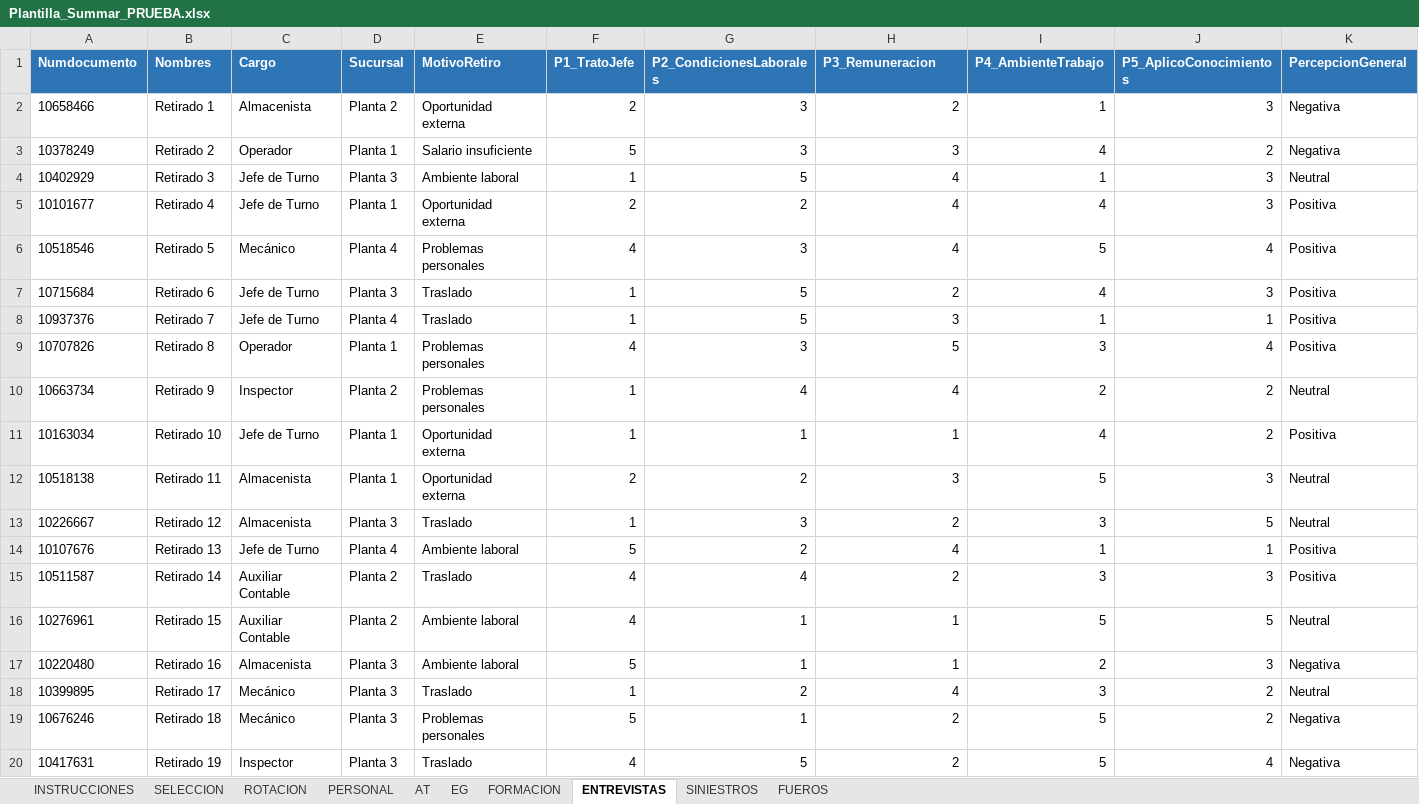
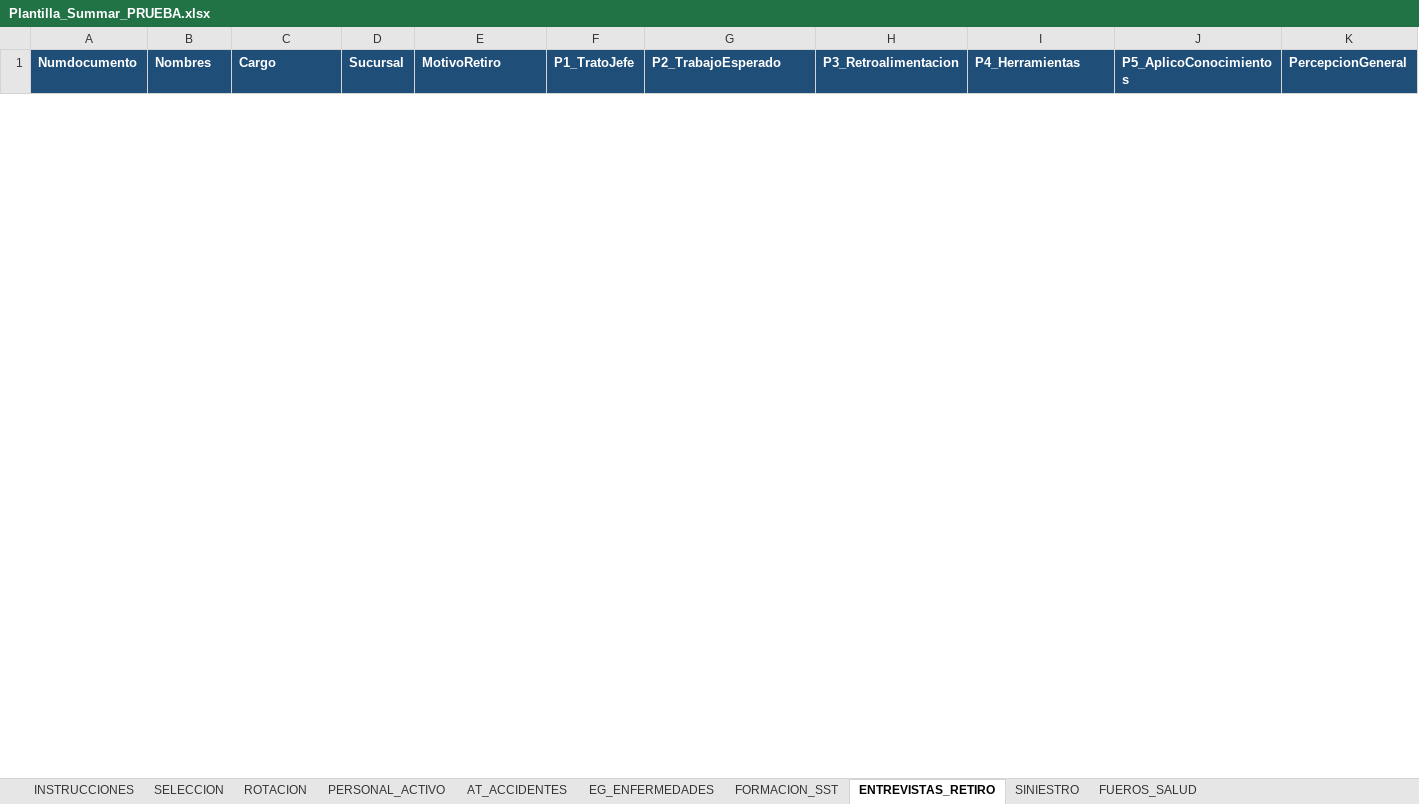
Before and after one commit to davidloperaa/summar, an Excel workbook: Plantilla_Summar_PRUEBA.xlsx, sheet ENTREVISTAS_RETIRO, drawn as a sheet; only a part is shown; values as stored, in another font and other column widths than the file's, no borders; removed rows and columns are numbered as before the commit, all else as after; the diff covers the shown part only; the diff names each change by its address in the sheet, - before the commit and + after, or states it on an @@ line.

```diff
--- a/Plantilla_Summar_PRUEBA.xlsx (sheet ENTREVISTAS_RETIRO)
+++ b/Plantilla_Summar_PRUEBA.xlsx (sheet ENTREVISTAS_RETIRO)
-sheet tab: PERSONAL
+sheet tab: PERSONAL_ACTIVO
-sheet tab: AT
+sheet tab: AT_ACCIDENTES
-sheet tab: EG
+sheet tab: EG_ENFERMEDADES
-sheet tab: FORMACION
+sheet tab: FORMACION_SST
-sheet tab: ENTREVISTAS
+sheet tab: ENTREVISTAS_RETIRO
-sheet tab: SINIESTROS
+sheet tab: SINIESTRO
-sheet tab: FUEROS
+sheet tab: FUEROS_SALUD
-A1:K1 fill: #2E75B6
+A1:K1 fill: #1F4E79
-G1: P2_CondicionesLaborales
+G1: P2_TrabajoEsperado
-H1: P3_Remuneracion
+H1: P3_Retroalimentacion
-I1: P4_AmbienteTrabajo
+I1: P4_Herramientas
-row 2: 10658466 | Retirado 1 | Almacenista | Planta 2 | Oportunidad externa | 2 | 3 | 2 | 1 | 3 | Negativa
-row 3: 10378249 | Retirado 2 | Operador | Planta 1 | Salario insuficiente | 5 | 3 | 3 | 4 | 2 | Negativa
-row 4: 10402929 | Retirado 3 | Jefe de Turno | Planta 3 | Ambiente laboral | 1 | 5 | 4 | 1 | 3 | Neutral
-row 5: 10101677 | Retirado 4 | Jefe de Turno | Planta 1 | Oportunidad externa | 2 | 2 | 4 | 4 | 3 | Positiva
-row 6: 10518546 | Retirado 5 | Mecánico | Planta 4 | Problemas personales | 4 | 3 | 4 | 5 | 4 | Positiva
-row 7: 10715684 | Retirado 6 | Jefe de Turno | Planta 3 | Traslado | 1 | 5 | 2 | 4 | 3 | Positiva
-row 8: 10937376 | Retirado 7 | Jefe de Turno | Planta 4 | Traslado | 1 | 5 | 3 | 1 | 1 | Positiva
-row 9: 10707826 | Retirado 8 | Operador | Planta 1 | Problemas personales | 4 | 3 | 5 | 3 | 4 | Positiva
-row 10: 10663734 | Retirado 9 | Inspector | Planta 2 | Problemas personales | 1 | 4 | 4 | 2 | 2 | Neutral
-row 11: 10163034 | Retirado 10 | Jefe de Turno | Planta 1 | Oportunidad externa | 1 | 1 | 1 | 4 | 2 | Positiva
-row 12: 10518138 | Retirado 11 | Almacenista | Planta 1 | Oportunidad externa | 2 | 2 | 3 | 5 | 3 | Neutral
-row 13: 10226667 | Retirado 12 | Almacenista | Planta 3 | Traslado | 1 | 3 | 2 | 3 | 5 | Neutral
-row 14: 10107676 | Retirado 13 | Jefe de Turno | Planta 4 | Ambiente laboral | 5 | 2 | 4 | 1 | 1 | Positiva
-row 15: 10511587 | Retirado 14 | Auxiliar Contable | Planta 2 | Traslado | 4 | 4 | 2 | 3 | 3 | Positiva
-row 16: 10276961 | Retirado 15 | Auxiliar Contable | Planta 2 | Ambiente laboral | 4 | 1 | 1 | 5 | 5 | Neutral
-row 17: 10220480 | Retirado 16 | Almacenista | Planta 3 | Ambiente laboral | 5 | 1 | 1 | 2 | 3 | Negativa
-row 18: 10399895 | Retirado 17 | Mecánico | Planta 3 | Traslado | 1 | 2 | 4 | 3 | 2 | Neutral
-row 19: 10676246 | Retirado 18 | Mecánico | Planta 3 | Problemas personales | 5 | 1 | 2 | 5 | 2 | Negativa
-row 20: 10417631 | Retirado 19 | Inspector | Planta 3 | Traslado | 4 | 5 | 2 | 5 | 4 | Negativa
```
Also changed, not shown: 25 added rows and 1 removed row elsewhere in this sheet, sheet PERSONAL_ACTIVO, sheet ROTACION, sheet AT_ACCIDENTES, sheet EG_ENFERMEDADES, sheet SELECCION, sheet FUEROS_SALUD, 3 more sheets, Plantilla_Summar_DEMO.xlsx, 1 other file.
